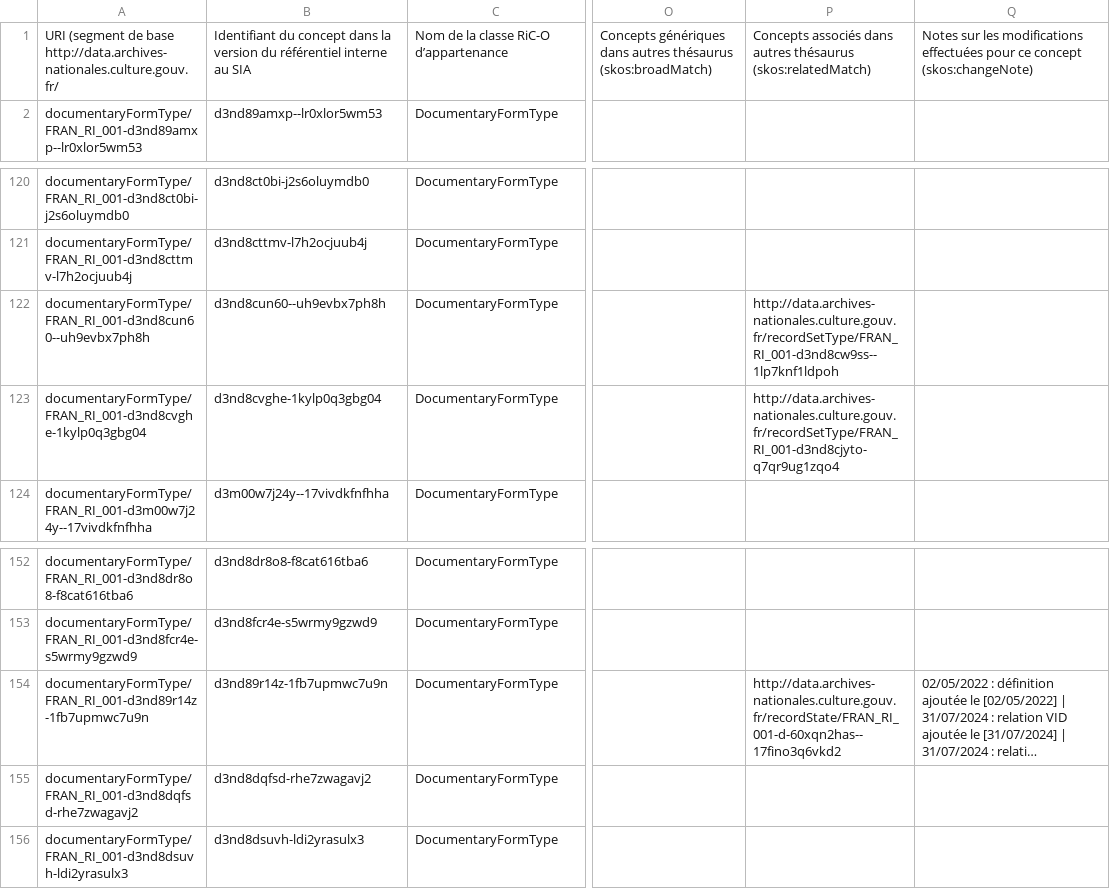
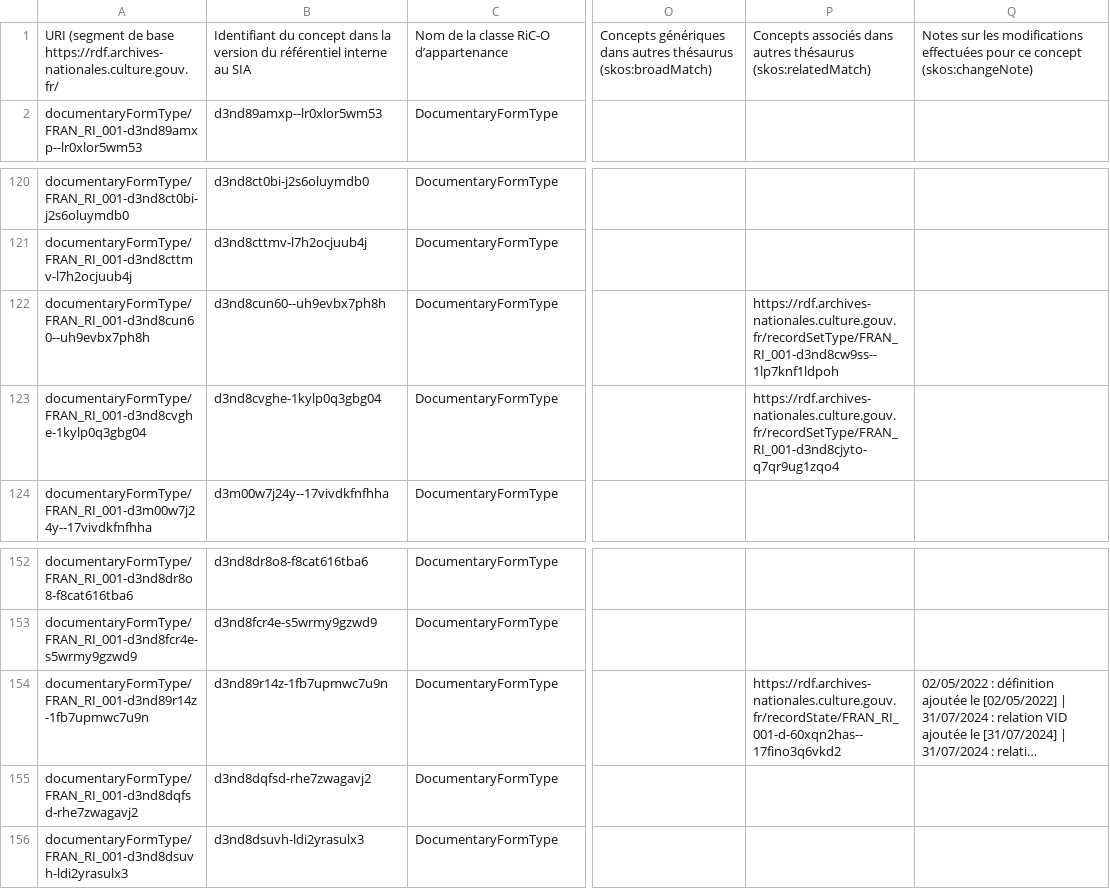
Before and after one commit to ArchivesNationalesFR/Referentiels, a CSV file: concepts/csv/FRAN_RI_001_documentaryFormTypes.csv, drawn as a sheet; only a part is shown, gaps mark what is left out; long unchanged cells end in …; the diff names each change by its address in the sheet, - before the commit and + after, or states it on an @@ line.

```diff
--- a/concepts/csv/FRAN_RI_001_documentaryFormTypes.csv
+++ b/concepts/csv/FRAN_RI_001_documentaryFormTypes.csv
-A1: …de base http://data.archives-nationales.culture.gouv.fr/
+A1: …de base https://rdf.archives-nationales.culture.gouv.fr/
-P122: http://data.archives-nationales.culture.gouv.fr/recordSetType/FRAN_RI_001-d3nd8cw9ss--1lp7knf1ldpoh
+P122: https://rdf.archives-nationales.culture.gouv.fr/recordSetType/FRAN_RI_001-d3nd8cw9ss--1lp7knf1ldpoh
-P123: http://data.archives-nationales.culture.gouv.fr/recordSetType/FRAN_RI_001-d3nd8cjyto-q7qr9ug1zqo4
+P123: https://rdf.archives-nationales.culture.gouv.fr/recordSetType/FRAN_RI_001-d3nd8cjyto-q7qr9ug1zqo4
-P154: http://data.archives-nationales.culture.gouv.fr/recordState/FRAN_RI_001-d-60xqn2has--17fino3q6vkd2
+P154: https://rdf.archives-nationales.culture.gouv.fr/recordState/FRAN_RI_001-d-60xqn2has--17fino3q6vkd2
```
Also changed, not shown: concepts/csv/FRAN_RI_001_recordSetTypes.csv, concepts/csv/FRAN_RI_001_recordStates.csv, 10 other files.
